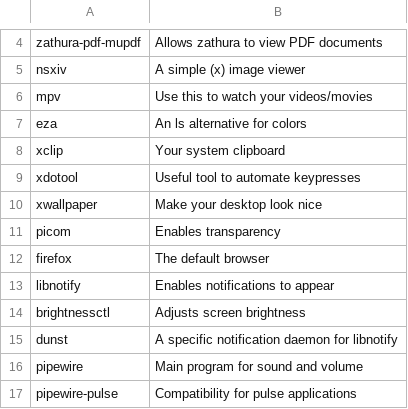
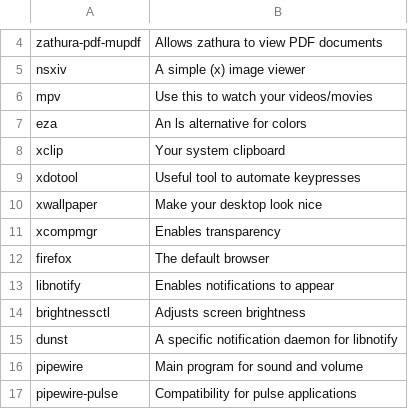
Before and after one commit to x1nigo/archwizard, a CSV file: progs.csv, drawn as a sheet; only a part is shown, gaps mark what is left out.

Commit message:
Update progs.csv

```diff
--- a/progs.csv
+++ b/progs.csv
@@ -10,3 +10,3 @@ xdotool,Useful tool to automate keypresses
 xwallpaper,Make your desktop look nice
-picom,Enables transparency
+xcompmgr,Enables transparency
 firefox,The default browser
```
